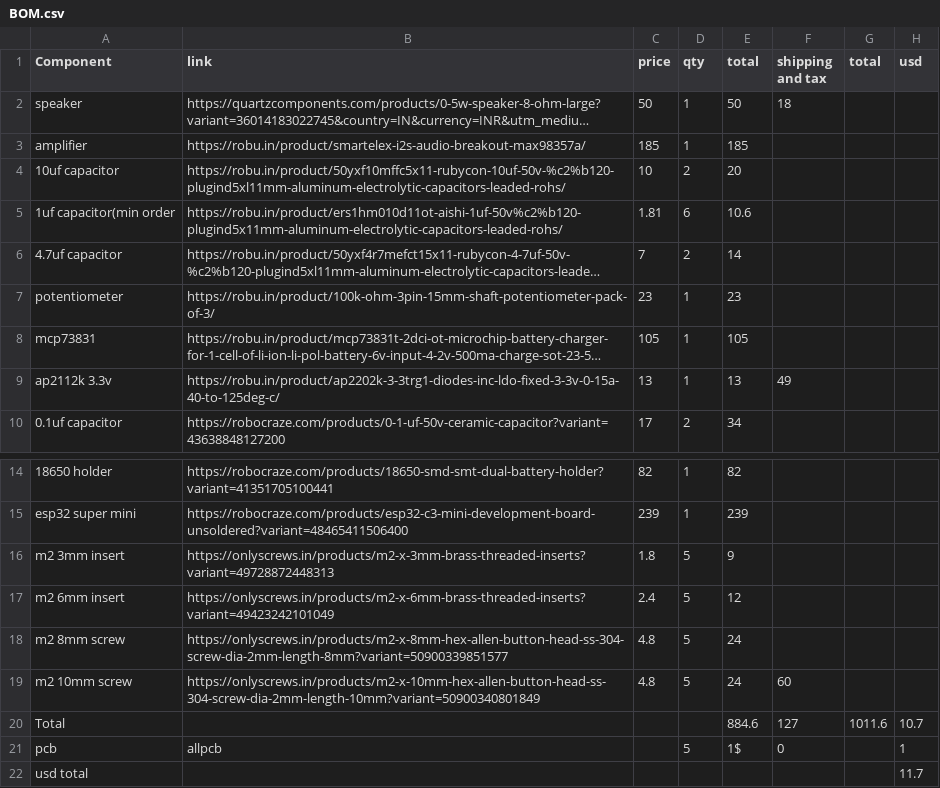
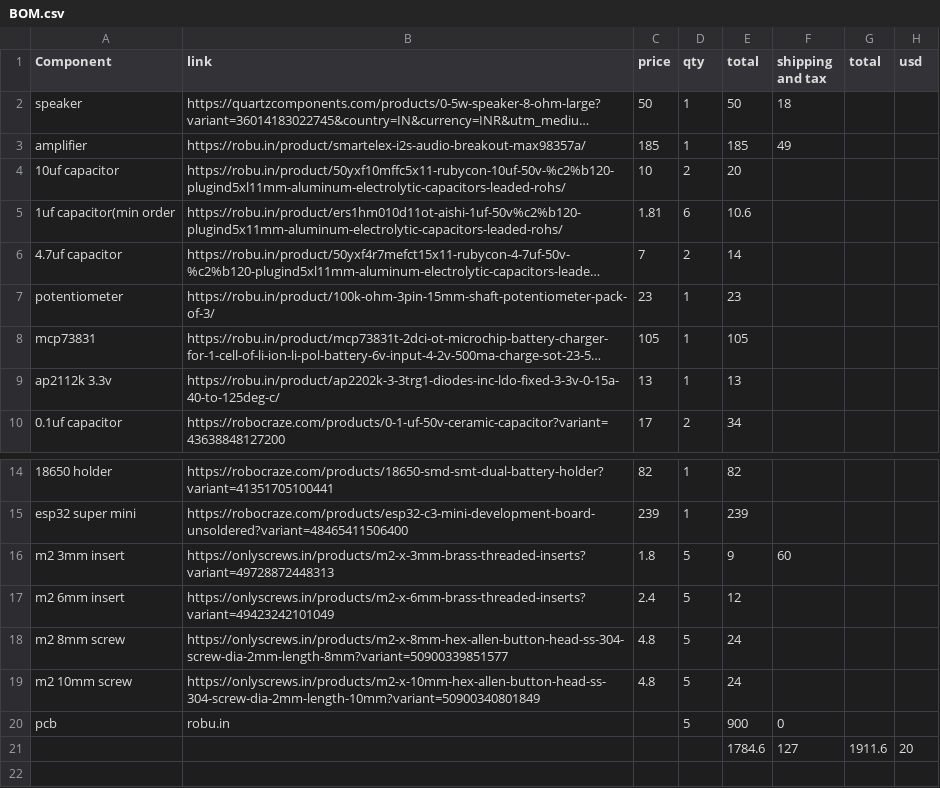
Before and after one commit to FazalThe/white-noise, a CSV file: BOM.csv, drawn as a sheet; only a part is shown, gaps mark what is left out; long unchanged cells end in …; removed rows and columns are numbered as before the commit, all else as after; the diff names each change by its address in the sheet, - before the commit and + after, or states it on an @@ line.

Commit message:
bom with robu pcb

```diff
--- a/BOM.csv
+++ b/BOM.csv
-F3 (shipping and tax): (empty)
+F3 (shipping and tax): 49
-F9 (shipping and tax): 49
+F9 (shipping and tax): (empty)
-F16 (shipping and tax): (empty)
+F16 (shipping and tax): 60
-F19 (shipping and tax): 60
+F19 (shipping and tax): (empty)
-row 20: Total |  |  |  | 884.6 | 127 | 1011.6 | 10.7
-B20 (link): allpcb
+B20 (link): robu.in
-E20 (total): 1$
+E20 (total): 900
-H20 (usd): 1
+H20 (usd): (empty)
-row 22: usd total |  |  |  |  |  |  | 11.7
+row 21:  |  |  |  | 1784.6 | 127 | 1911.6 | 20
```
